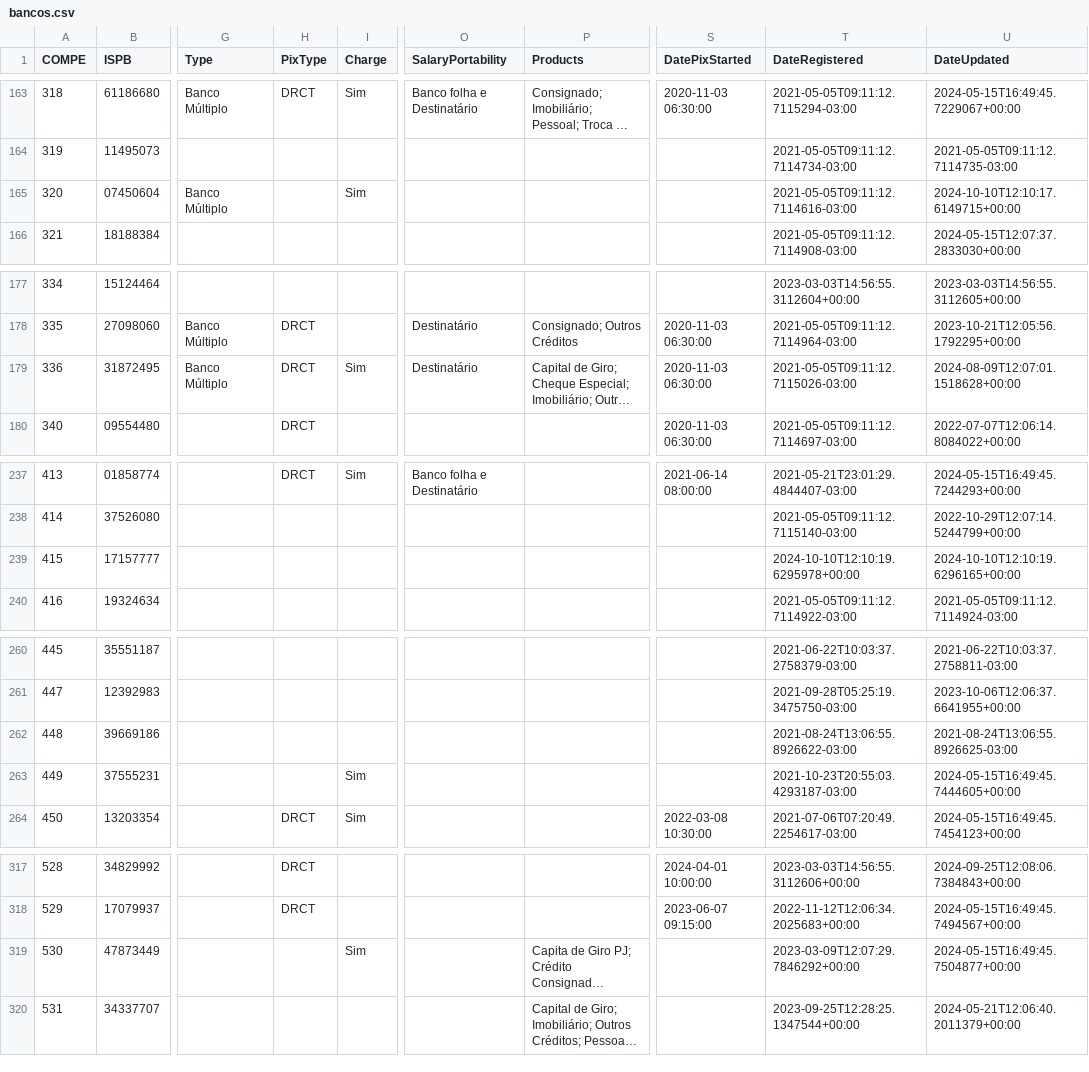
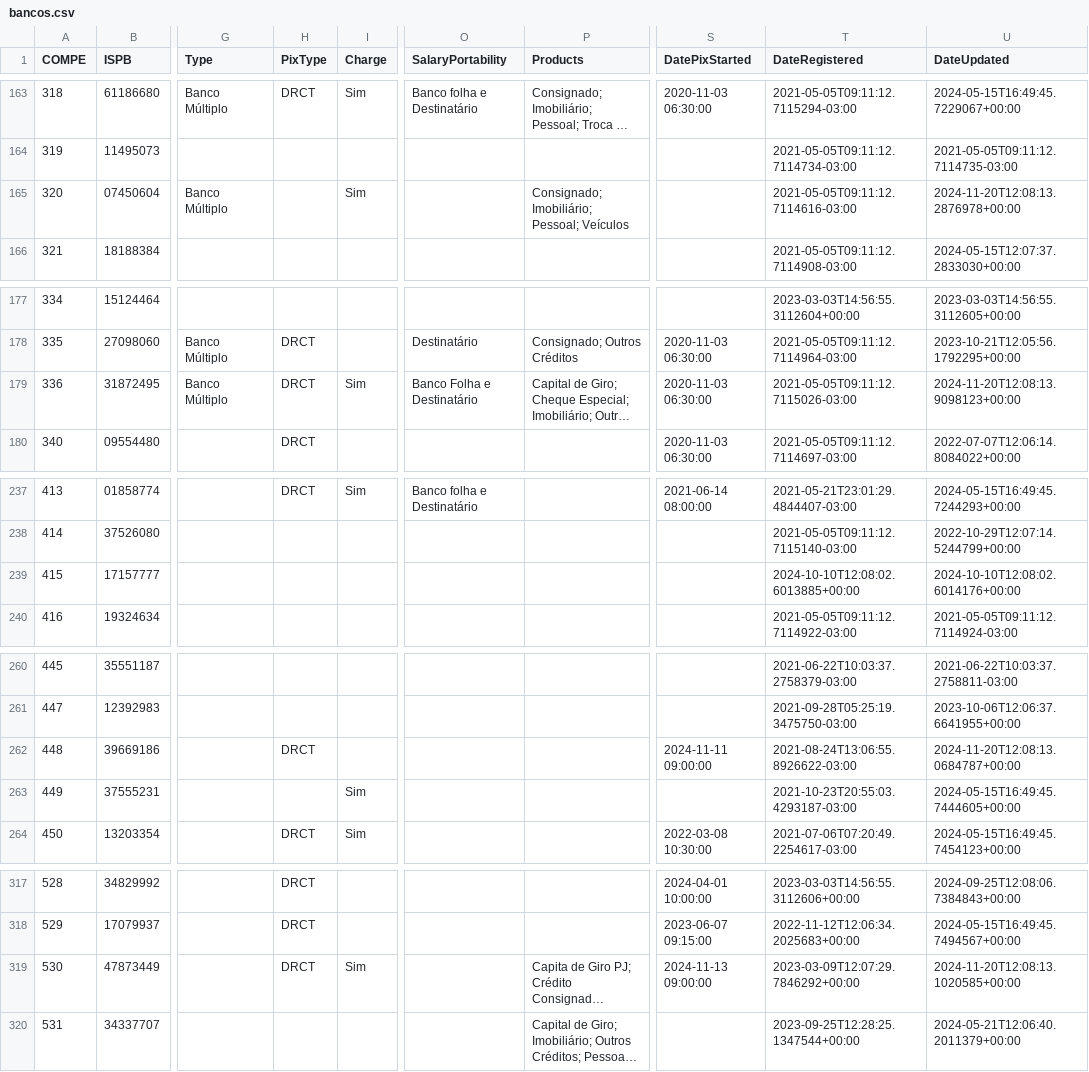
Before and after one commit to wagnerbugs/BancosBrasileiros, a CSV file: data/bancos.csv, drawn as a sheet; only a part is shown, gaps mark what is left out; long unchanged cells end in …; the diff covers the shown part only; the diff names each change by its address in the sheet, - before the commit and + after, or states it on an @@ line.

```diff
--- a/data/bancos.csv
+++ b/data/bancos.csv
-P165 (Products): (empty)
+P165 (Products): Consignado; Imobiliário; Pessoal; Veículos
-U165 (DateUpdated): 2024-10-10T12:10:17.6149715+00:00
+U165 (DateUpdated): 2024-11-20T12:08:13.2876978+00:00
-O179 (SalaryPortability): Destinatário
+O179 (SalaryPortability): Banco Folha e Destinatário
-U179 (DateUpdated): 2024-08-09T12:07:01.1518628+00:00
+U179 (DateUpdated): 2024-11-20T12:08:13.9098123+00:00
-T239 (DateRegistered): 2024-10-10T12:10:19.6295978+00:00
+T239 (DateRegistered): 2024-10-10T12:08:02.6013885+00:00
-U239 (DateUpdated): 2024-10-10T12:10:19.6296165+00:00
+U239 (DateUpdated): 2024-10-10T12:08:02.6014176+00:00
-H262 (PixType): (empty)
+H262 (PixType): DRCT
-S262 (DatePixStarted): (empty)
+S262 (DatePixStarted): 2024-11-11 09:00:00
-U262 (DateUpdated): 2021-08-24T13:06:55.8926625-03:00
+U262 (DateUpdated): 2024-11-20T12:08:13.0684787+00:00
-H319 (PixType): (empty)
+H319 (PixType): DRCT
-S319 (DatePixStarted): (empty)
+S319 (DatePixStarted): 2024-11-13 09:00:00
-U319 (DateUpdated): 2024-05-15T16:49:45.7504877+00:00
+U319 (DateUpdated): 2024-11-20T12:08:13.1020585+00:00
```
Also changed, not shown: 4 added rows and 39 edited cells elsewhere in this file, 5 other files.
